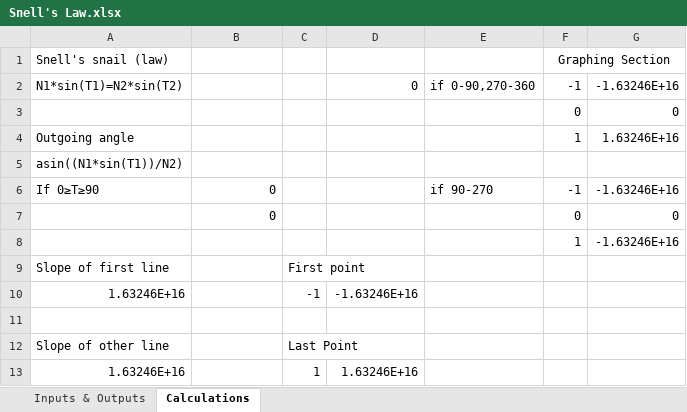
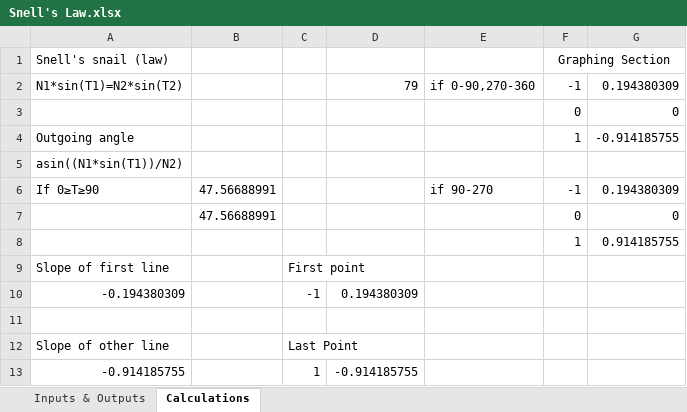
Before and after one commit to Scientific-Computing-at-Temple-Physics/snell-s-law-myoung2021, an Excel workbook: Snell's Law.xlsx, sheet Calculations, drawn as a sheet; values as stored, in another font and other column widths than the file's, no borders; charts and pictures not drawn; removed rows and columns are numbered as before the commit, all else as after; the diff names each change by its address in the sheet, - before the commit and + after, or states it on an @@ line.

Commit message:
Further bug fix and cosmetic enhancement

```diff
--- a/Snell's Law.xlsx (sheet Calculations)
+++ b/Snell's Law.xlsx (sheet Calculations)
-D2: 0
+D2: 79
-G2: -1.63246E+16
+G2: 0.194380309
-G4: 1.63246E+16
+G4: -0.914185755
-B6:B7: 0
+B6:B7: 47.56688991
-G6: -1.63246E+16
+G6: 0.194380309
-G8: -1.63246E+16
+G8: 0.914185755
-row 10: 1.63246E+16 |  | -1 | -1.63246E+16
+row 10: -0.194380309 |  | -1 | 0.194380309
-row 13: 1.63246E+16 |  | 1 | 1.63246E+16
+row 13: -0.914185755 |  | 1 | -0.914185755
```
Also changed, not shown: sheet Inputs & Outputs, charts or pictures.
